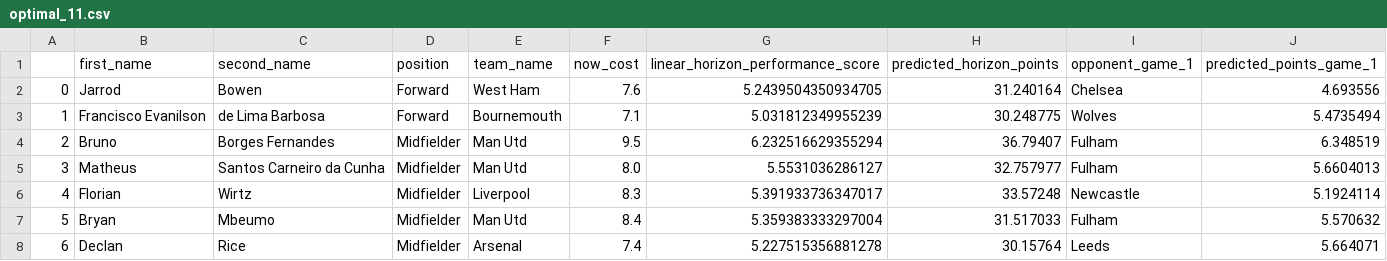
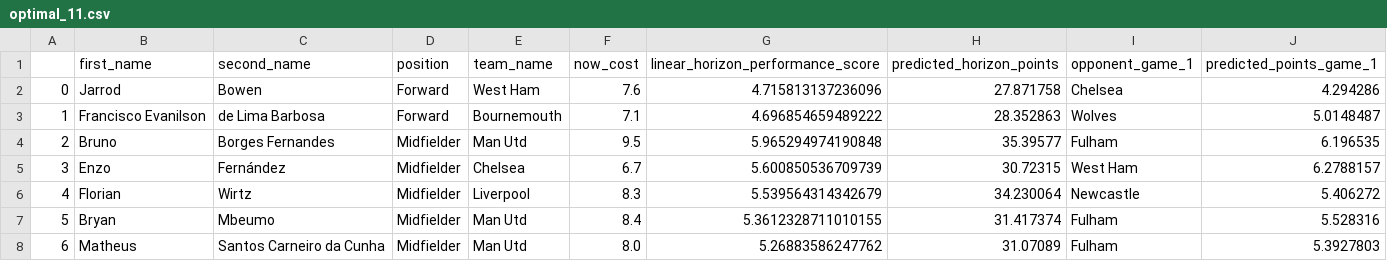
Before and after one commit to matecsapo/Fantasy-Premier-League-Model, a CSV file: predictions/GW_24/model_V3/optimal_11.csv, drawn as a sheet; only a part is shown; the diff covers the shown part only.

```diff
--- a/predictions/GW_24/model_V3/optimal_11.csv
+++ b/predictions/GW_24/model_V3/optimal_11.csv
@@ -1,8 +1,8 @@
 ,first_name,second_name,position,team_name,now_cost,linear_horizon_performance_score,predicted_horizon_points,opponent_game_1,predicted_points_game_1
-0,Jarrod,Bowen,Forward,West Ham,7.6,5.2439504350934705,31.240164,Chelsea,4.693556
-1,Francisco Evanilson,de Lima Barbosa,Forward,Bournemouth,7.1,5.031812349955239,30.248775,Wolves,5.4735494
-2,Bruno,Borges Fernandes,Midfielder,Man Utd,9.5,6.232516629355294,36.79407,Fulham,6.348519
-3,Matheus,Santos Carneiro da Cunha,Midfielder,Man Utd,8.0,5.5531036286127,32.757977,Fulham,5.6604013
-4,Florian,Wirtz,Midfielder,Liverpool,8.3,5.391933736347017,33.57248,Newcastle,5.1924114
-5,Bryan,Mbeumo,Midfielder,Man Utd,8.4,5.359383333297004,31.517033,Fulham,5.570632
-6,Declan,Rice,Midfielder,Arsenal,7.4,5.227515356881278,30.15764,Leeds,5.664071
+0,Jarrod,Bowen,Forward,West Ham,7.6,4.715813137236096,27.871758,Chelsea,4.294286
+1,Francisco Evanilson,de Lima Barbosa,Forward,Bournemouth,7.1,4.696854659489222,28.352863,Wolves,5.0148487
+2,Bruno,Borges Fernandes,Midfielder,Man Utd,9.5,5.965294974190848,35.39577,Fulham,6.196535
+3,Enzo,Fernández,Midfielder,Chelsea,6.7,5.600850536709739,30.72315,West Ham,6.2788157
+4,Florian,Wirtz,Midfielder,Liverpool,8.3,5.539564314342679,34.230064,Newcastle,5.406272
+5,Bryan,Mbeumo,Midfielder,Man Utd,8.4,5.3612328711010155,31.417374,Fulham,5.528316
+6,Matheus,Santos Carneiro da Cunha,Midfielder,Man Utd,8.0,5.26883586247762,31.07089,Fulham,5.3927803
```
Also changed, not shown: 32 edited cells elsewhere in this file, models/V3/Feature_Importances.csv, predictions/GW_24/model_V2/predictions.csv, 9 other files.
